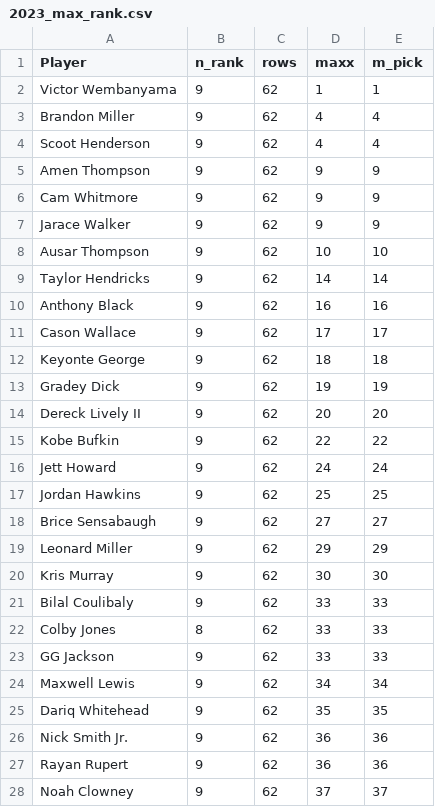
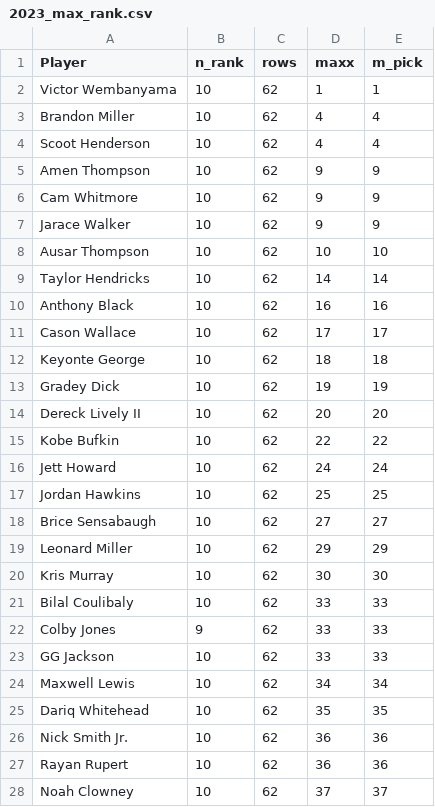
Before and after one commit to adambushman/basketball-data, a CSV file: draft/simulation-data/2023_max_rank.csv, drawn as a sheet; only a part is shown; the diff covers the shown part only.

```diff
--- a/draft/simulation-data/2023_max_rank.csv
+++ b/draft/simulation-data/2023_max_rank.csv
@@ -1,28 +1,28 @@
 "Player","n_rank","rows","maxx","m_pick"
-"Victor Wembanyama",9,62,1,1
-"Brandon Miller",9,62,4,4
-"Scoot Henderson",9,62,4,4
-"Amen Thompson",9,62,9,9
-"Cam Whitmore",9,62,9,9
-"Jarace Walker",9,62,9,9
-"Ausar Thompson",9,62,10,10
-"Taylor Hendricks",9,62,14,14
-"Anthony Black",9,62,16,16
-"Cason Wallace",9,62,17,17
-"Keyonte George",9,62,18,18
-"Gradey Dick",9,62,19,19
-"Dereck Lively II",9,62,20,20
-"Kobe Bufkin",9,62,22,22
-"Jett Howard",9,62,24,24
-"Jordan Hawkins",9,62,25,25
-"Brice Sensabaugh",9,62,27,27
-"Leonard Miller",9,62,29,29
-"Kris Murray",9,62,30,30
-"Bilal Coulibaly",9,62,33,33
-"Colby Jones",8,62,33,33
-"GG Jackson",9,62,33,33
-"Maxwell Lewis",9,62,34,34
-"Dariq Whitehead",9,62,35,35
-"Nick Smith Jr.",9,62,36,36
-"Rayan Rupert",9,62,36,36
-"Noah Clowney",9,62,37,37
+"Victor Wembanyama",10,62,1,1
+"Brandon Miller",10,62,4,4
+"Scoot Henderson",10,62,4,4
+"Amen Thompson",10,62,9,9
+"Cam Whitmore",10,62,9,9
+"Jarace Walker",10,62,9,9
+"Ausar Thompson",10,62,10,10
+"Taylor Hendricks",10,62,14,14
+"Anthony Black",10,62,16,16
+"Cason Wallace",10,62,17,17
+"Keyonte George",10,62,18,18
+"Gradey Dick",10,62,19,19
+"Dereck Lively II",10,62,20,20
+"Kobe Bufkin",10,62,22,22
+"Jett Howard",10,62,24,24
+"Jordan Hawkins",10,62,25,25
+"Brice Sensabaugh",10,62,27,27
+"Leonard Miller",10,62,29,29
+"Kris Murray",10,62,30,30
+"Bilal Coulibaly",10,62,33,33
+"Colby Jones",9,62,33,33
+"GG Jackson",10,62,33,33
+"Maxwell Lewis",10,62,34,34
+"Dariq Whitehead",10,62,35,35
+"Nick Smith Jr.",10,62,36,36
+"Rayan Rupert",10,62,36,36
+"Noah Clowney",10,62,37,37
```
Also changed, not shown: 6 added rows, 4 removed rows and 28 edited cells elsewhere in this file, draft/simulation-data/2023_avg_board.csv, 3 other files.
